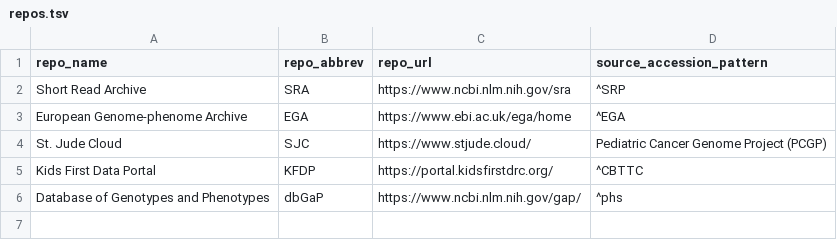
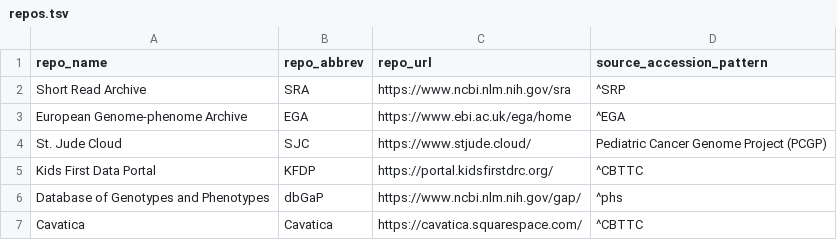
Before and after one commit to UCSC-Treehouse/MEND_qc_survey, a TSV file: inputs/repos.tsv, drawn as a sheet.

Commit message:
updates to input data

```diff
--- a/inputs/repos.tsv
+++ b/inputs/repos.tsv
@@ -6 +6,2 @@ Kids First Data Portal	KFDP	https://portal.kidsfirstdrc.org/	^CBTTC
 Database of Genotypes and Phenotypes	dbGaP	https://www.ncbi.nlm.nih.gov/gap/	^phs
+Cavatica	Cavatica	https://cavatica.squarespace.com/	^CBTTC
```
Also changed, not shown: 14 other files.
